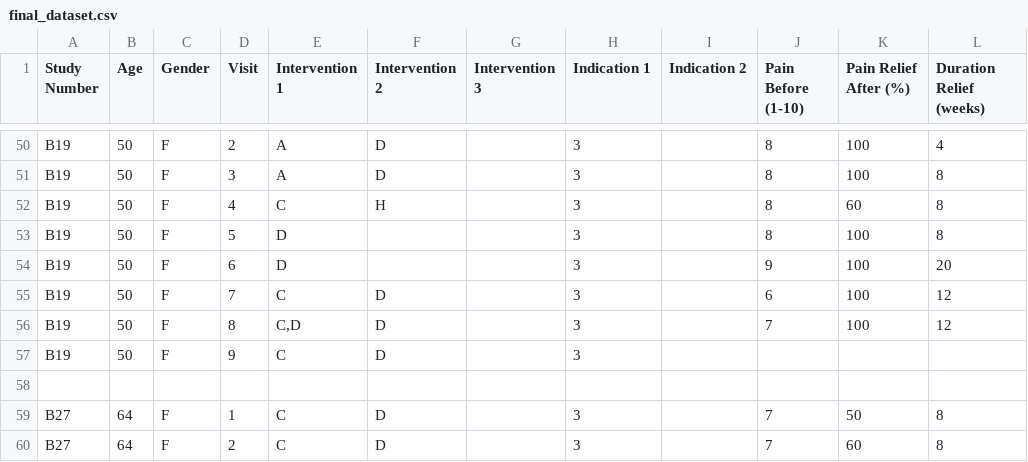
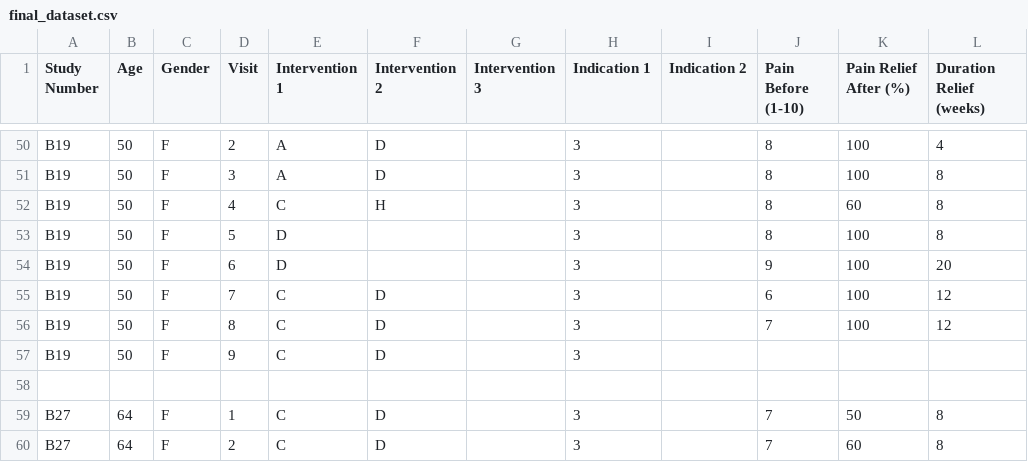
Before and after one commit to Sempa/Contractual_wk, a CSV file: Stats_P9_2021/final_dataset.csv, drawn as a sheet; only a part is shown, gaps mark what is left out.

Commit message:
edited the dataset generated code for analysis

```diff
--- a/Stats_P9_2021/final_dataset.csv
+++ b/Stats_P9_2021/final_dataset.csv
@@ -55,3 +55,3 @@ B19,50,F,6,D,,,3,,9,100,20
 B19,50,F,7,C,D,,3,,6,100,12
-B19,50,F,8,"C,D ",D,,3,,7,100,12
+B19,50,F,8,C,D,,3,,7,100,12
 B19,50,F,9,C,D,,3,,,,
```
Also changed, not shown: 2 other files.
